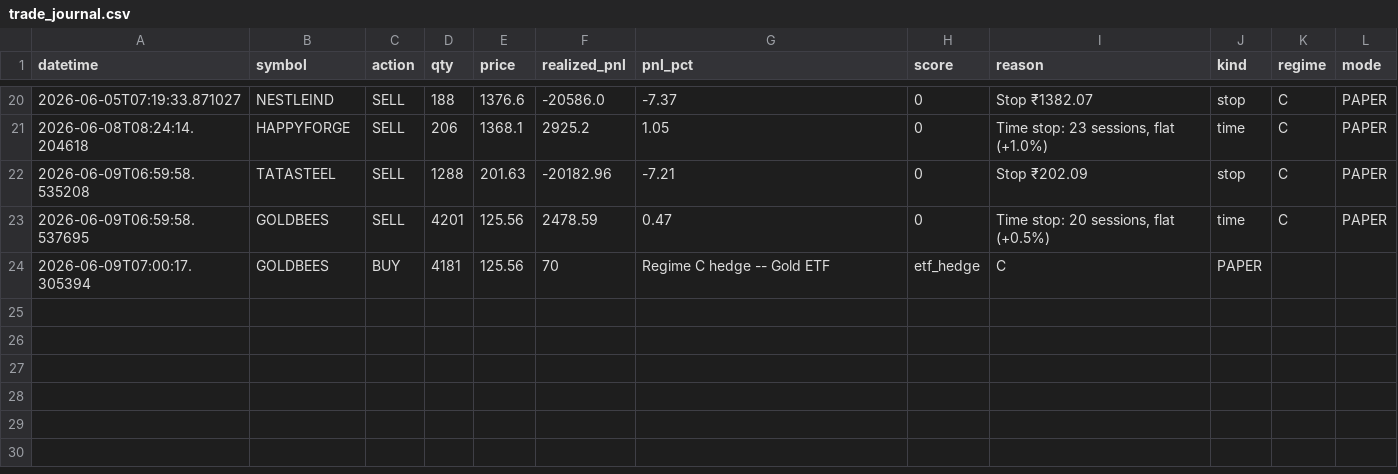
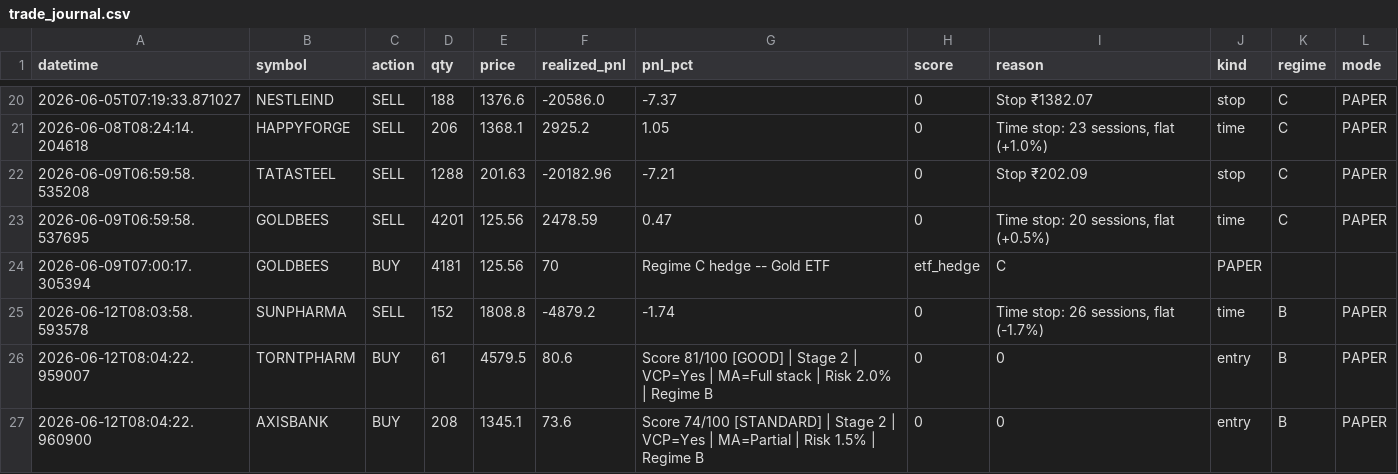
Before and after one commit to Pilluster/Paper-Trading, a CSV file: reports/trade_journal.csv, drawn as a sheet; only a part is shown, gaps mark what is left out; the diff names each change by its address in the sheet, - before the commit and + after, or states it on an @@ line.

```diff
--- a/reports/trade_journal.csv
+++ b/reports/trade_journal.csv
+row 25: 2026-06-12T08:03:58.593578 | SUNPHARMA | SELL | 152 | 1808.8 | -4879.2 | -1.74 | 0 | Time stop: 26 sessions, flat (-1.7%) | time | B | PAPER
+row 26: 2026-06-12T08:04:22.959007 | TORNTPHARM | BUY | 61 | 4579.5 | 80.6 | Score 81/100 [GOOD] | Stage 2 | VCP=Yes | MA=Full stack | Risk 2.0% | Regime B | 0 | 0 | entry | B | PAPER
+row 27: 2026-06-12T08:04:22.960900 | AXISBANK | BUY | 208 | 1345.1 | 73.6 | Score 74/100 [STANDARD] | Stage 2 | VCP=Yes | MA=Partial | Risk 1.5% | Regime B | 0 | 0 | entry | B | PAPER
```
Also changed, not shown: 3 other files.
